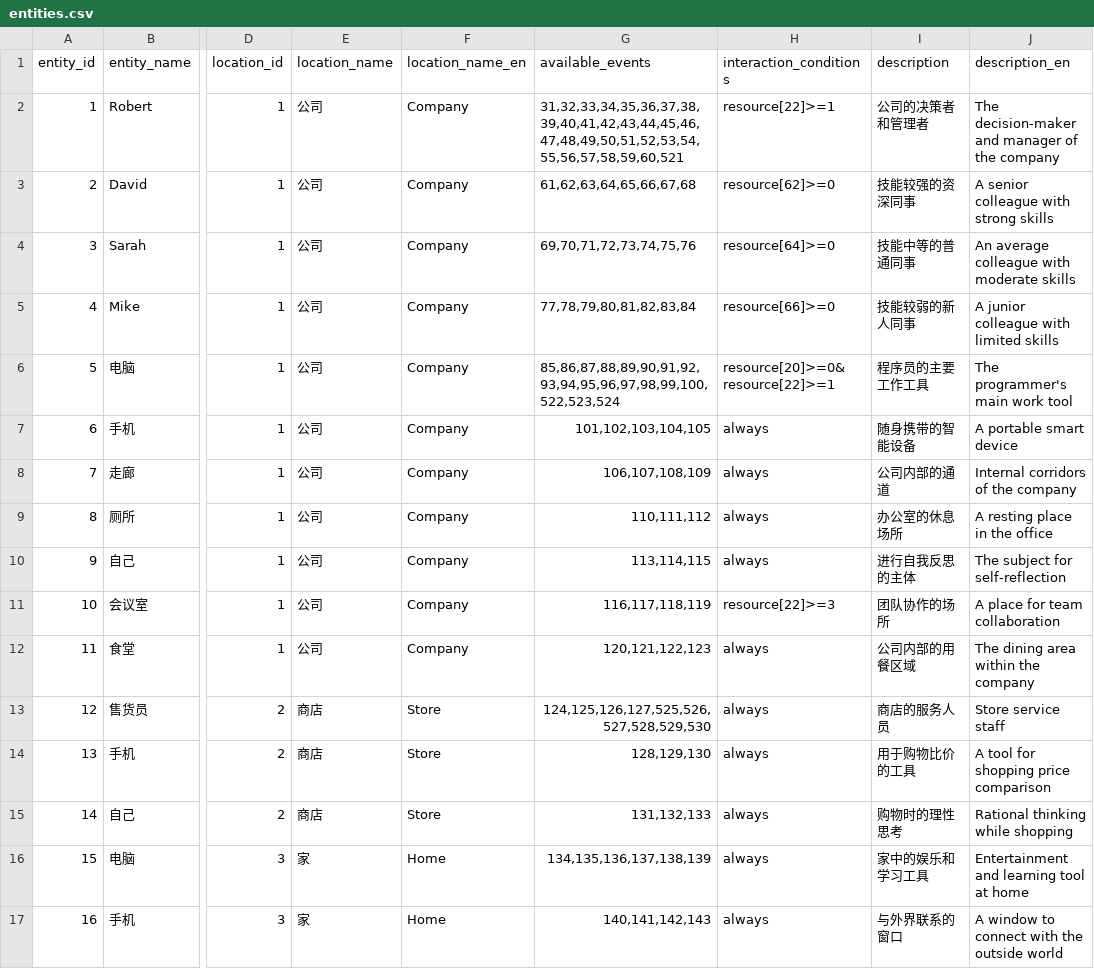
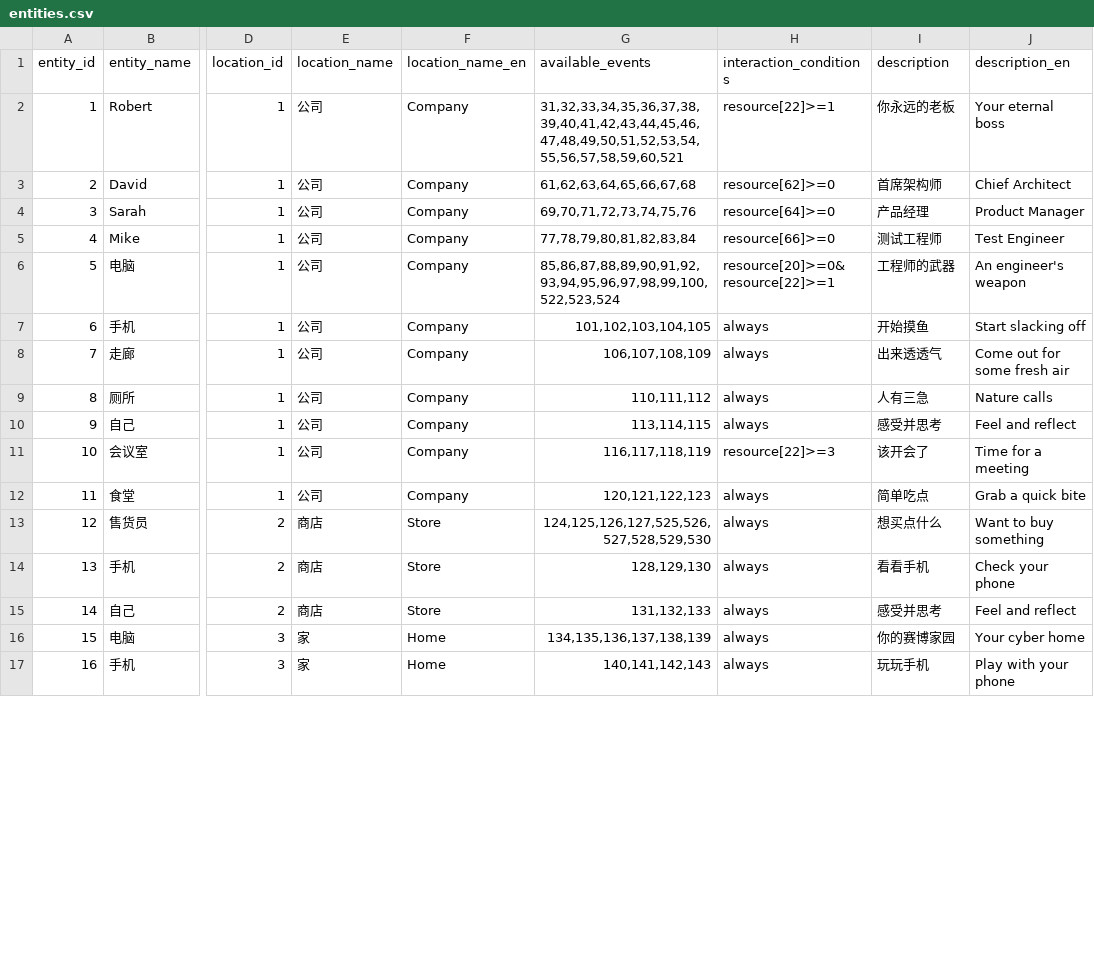
Before and after one commit to HEIBAIJIE/MyLifeAsAnEngineer, a CSV file: csv/entities.csv, drawn as a sheet; only a part is shown, gaps mark what is left out; the diff covers the shown part only; the diff names each change by its address in the sheet, - before the commit and + after, or states it on an @@ line.

Commit message:
修改一点内容

```diff
--- a/csv/entities.csv
+++ b/csv/entities.csv
-I2 (description): 公司的决策者和管理者
+I2 (description): 你永远的老板
-J2 (description_en): The decision-maker and manager of the company
+J2 (description_en): Your eternal boss
-I3 (description): 技能较强的资深同事
+I3 (description): 首席架构师
-J3 (description_en): A senior colleague with strong skills
+J3 (description_en): Chief Architect
-I4 (description): 技能中等的普通同事
+I4 (description): 产品经理
-J4 (description_en): An average colleague with moderate skills
+J4 (description_en): Product Manager
-I5 (description): 技能较弱的新人同事
+I5 (description): 测试工程师
-J5 (description_en): A junior colleague with limited skills
+J5 (description_en): Test Engineer
-I6 (description): 程序员的主要工作工具
+I6 (description): 工程师的武器
-J6 (description_en): The programmer's main work tool
+J6 (description_en): An engineer's weapon
-I7 (description): 随身携带的智能设备
+I7 (description): 开始摸鱼
-J7 (description_en): A portable smart device
+J7 (description_en): Start slacking off
-I8 (description): 公司内部的通道
+I8 (description): 出来透透气
-J8 (description_en): Internal corridors of the company
+J8 (description_en): Come out for some fresh air
-I9 (description): 办公室的休息场所
+I9 (description): 人有三急
-J9 (description_en): A resting place in the office
+J9 (description_en): Nature calls
-I10 (description): 进行自我反思的主体
+I10 (description): 感受并思考
-J10 (description_en): The subject for self-reflection
+J10 (description_en): Feel and reflect
-I11 (description): 团队协作的场所
+I11 (description): 该开会了
-J11 (description_en): A place for team collaboration
+J11 (description_en): Time for a meeting
-I12 (description): 公司内部的用餐区域
+I12 (description): 简单吃点
-J12 (description_en): The dining area within the company
+J12 (description_en): Grab a quick bite
-I13 (description): 商店的服务人员
+I13 (description): 想买点什么
-J13 (description_en): Store service staff
+J13 (description_en): Want to buy something
-I14 (description): 用于购物比价的工具
+I14 (description): 看看手机
-J14 (description_en): A tool for shopping price comparison
+J14 (description_en): Check your phone
-I15 (description): 购物时的理性思考
+I15 (description): 感受并思考
-J15 (description_en): Rational thinking while shopping
+J15 (description_en): Feel and reflect
-I16 (description): 家中的娱乐和学习工具
+I16 (description): 你的赛博家园
-J16 (description_en): Entertainment and learning tool at home
+J16 (description_en): Your cyber home
-I17 (description): 与外界联系的窗口
+I17 (description): 玩玩手机
-J17 (description_en): A window to connect with the outside world
+J17 (description_en): Play with your phone
```
Also changed, not shown: 40 edited cells elsewhere in this file.
